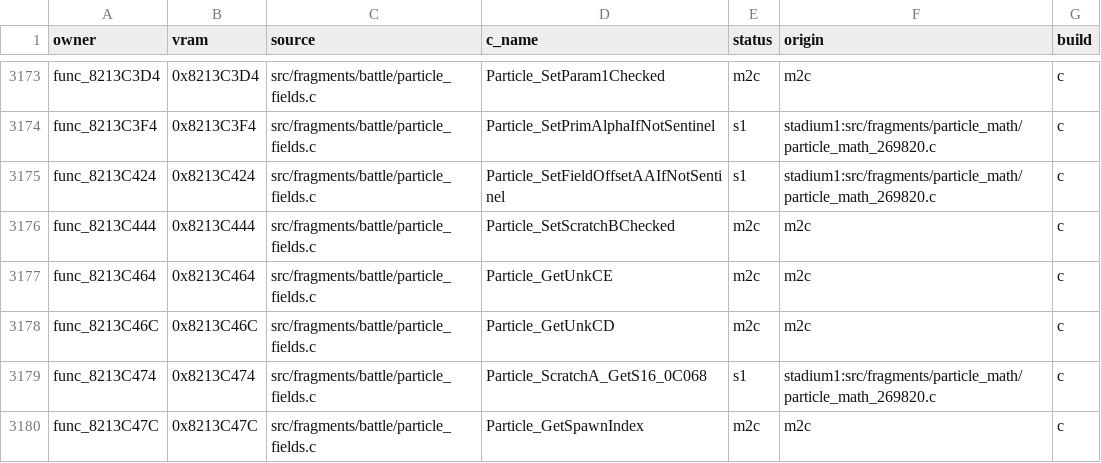
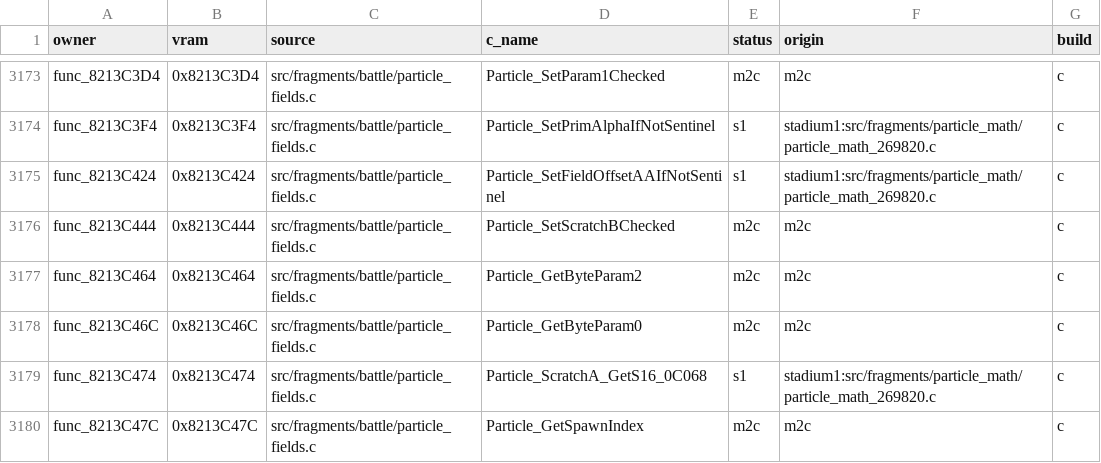
Before and after one commit to team-hippodrome/pokestadium0, a CSV file: docs/function-matches.csv, drawn as a sheet; only a part is shown, gaps mark what is left out.

```diff
--- a/docs/function-matches.csv
+++ b/docs/function-matches.csv
@@ -3176,4 +3176,4 @@ func_8213C424,0x8213C424,src/fragments/battle/particle_fields.c,Particle_SetFiel
 func_8213C444,0x8213C444,src/fragments/battle/particle_fields.c,Particle_SetScratchBChecked,m2c,m2c,c
-func_8213C464,0x8213C464,src/fragments/battle/particle_fields.c,Particle_GetUnkCE,m2c,m2c,c
-func_8213C46C,0x8213C46C,src/fragments/battle/particle_fields.c,Particle_GetUnkCD,m2c,m2c,c
+func_8213C464,0x8213C464,src/fragments/battle/particle_fields.c,Particle_GetByteParam2,m2c,m2c,c
+func_8213C46C,0x8213C46C,src/fragments/battle/particle_fields.c,Particle_GetByteParam0,m2c,m2c,c
 func_8213C474,0x8213C474,src/fragments/battle/particle_fields.c,Particle_ScratchA_GetS16_0C068,s1,stadium1:src/fragments/particle_math/particle_math_269820.c,c
```
Also changed, not shown: 17 other files.
